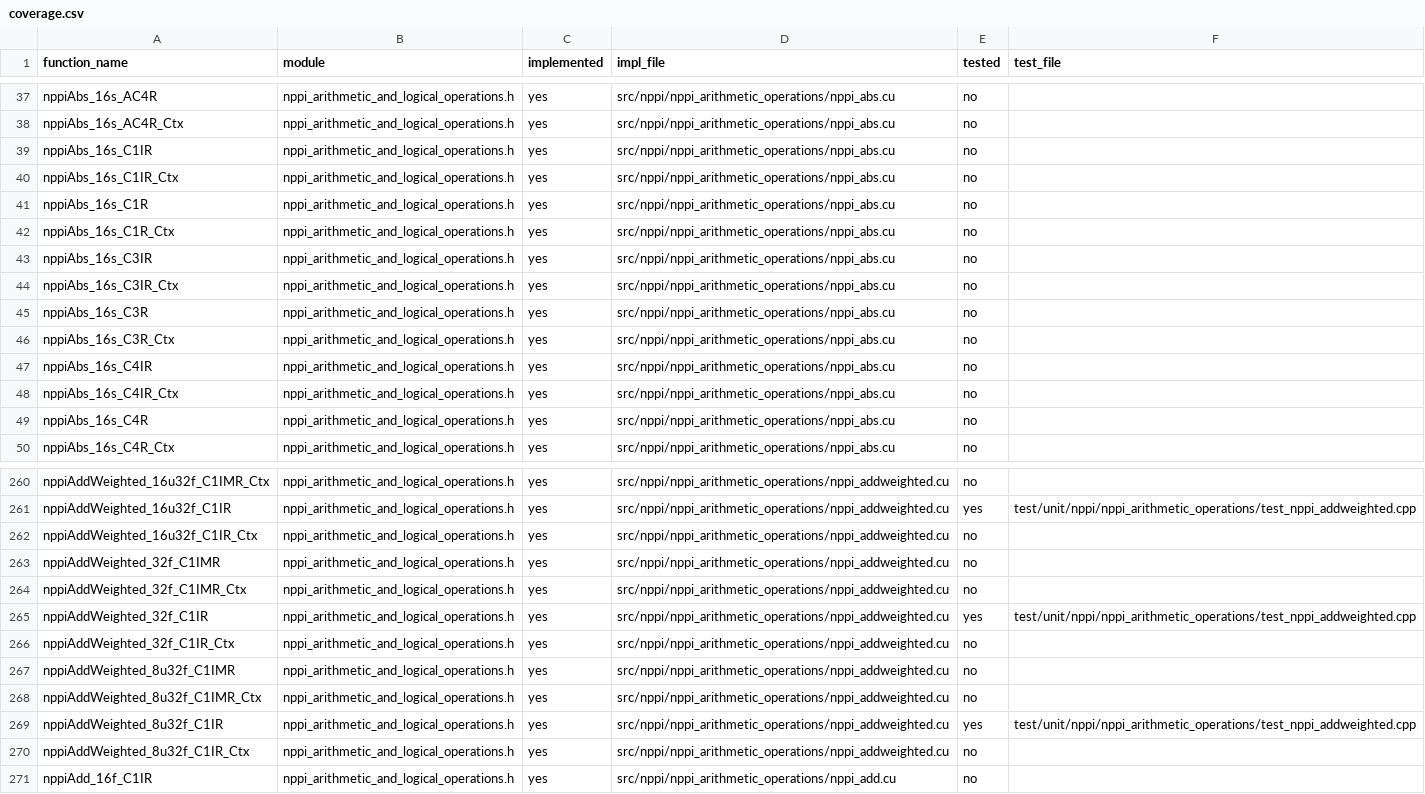
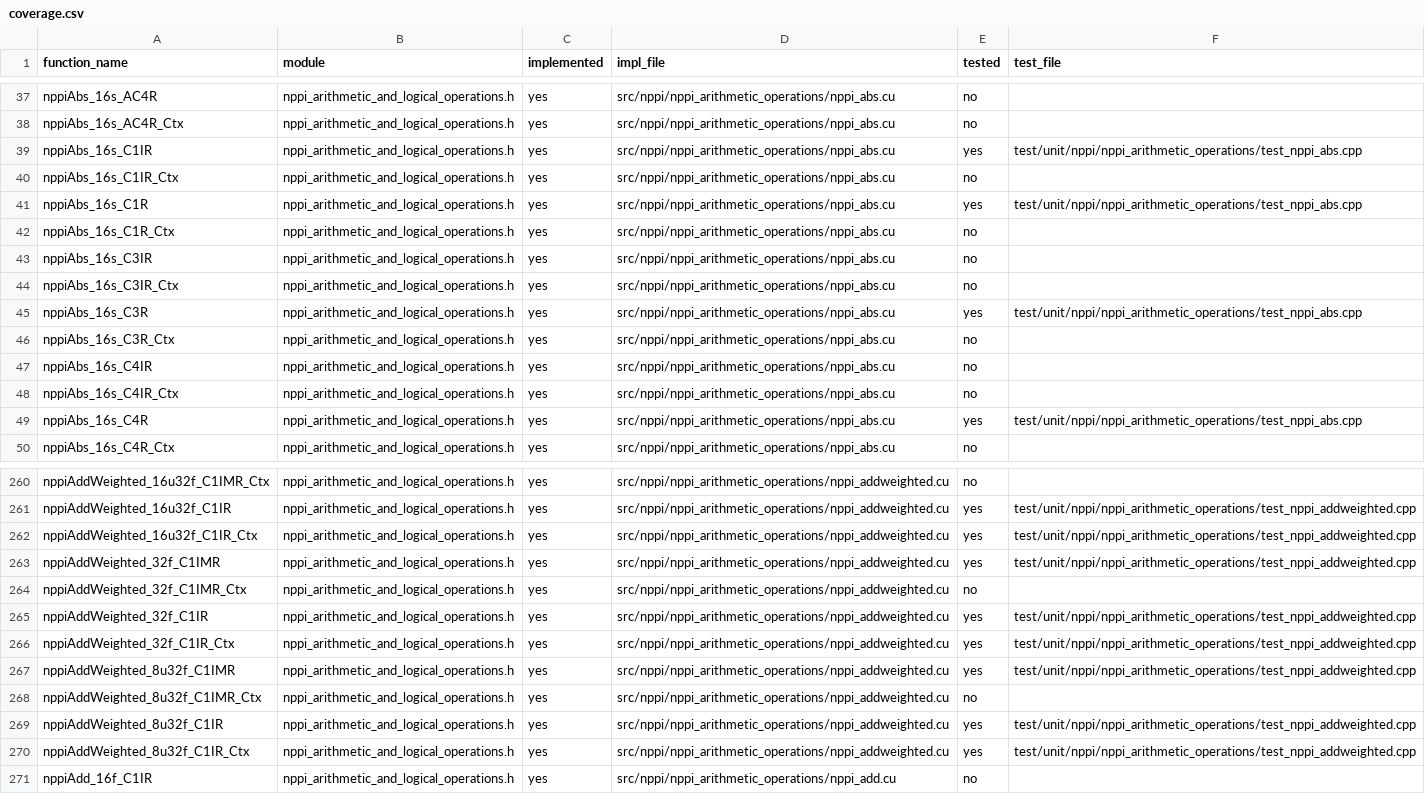
Before and after one commit to CompilerFans/npp, a CSV file: api_analysis/coverage.csv, drawn as a sheet; only a part is shown, gaps mark what is left out; the diff covers the shown part only.

Commit message:
add test

```diff
--- a/api_analysis/coverage.csv
+++ b/api_analysis/coverage.csv
@@ -38,5 +38,5 @@ nppiAbs_16s_AC4R,nppi_arithmetic_and_logical_operations.h,yes,src/nppi/nppi_arit
 nppiAbs_16s_AC4R_Ctx,nppi_arithmetic_and_logical_operations.h,yes,src/nppi/nppi_arithmetic_operations/nppi_abs.cu,no,
-nppiAbs_16s_C1IR,nppi_arithmetic_and_logical_operations.h,yes,src/nppi/nppi_arithmetic_operations/nppi_abs.cu,no,
+nppiAbs_16s_C1IR,nppi_arithmetic_and_logical_operations.h,yes,src/nppi/nppi_arithmetic_operations/nppi_abs.cu,yes,test/unit/nppi/nppi_arithmetic_operations/test_nppi_abs.cpp
 nppiAbs_16s_C1IR_Ctx,nppi_arithmetic_and_logical_operations.h,yes,src/nppi/nppi_arithmetic_operations/nppi_abs.cu,no,
-nppiAbs_16s_C1R,nppi_arithmetic_and_logical_operations.h,yes,src/nppi/nppi_arithmetic_operations/nppi_abs.cu,no,
+nppiAbs_16s_C1R,nppi_arithmetic_and_logical_operations.h,yes,src/nppi/nppi_arithmetic_operations/nppi_abs.cu,yes,test/unit/nppi/nppi_arithmetic_operations/test_nppi_abs.cpp
 nppiAbs_16s_C1R_Ctx,nppi_arithmetic_and_logical_operations.h,yes,src/nppi/nppi_arithmetic_operations/nppi_abs.cu,no,
@@ -44,3 +44,3 @@ nppiAbs_16s_C3IR,nppi_arithmetic_and_logical_operations.h,yes,src/nppi/nppi_arit
 nppiAbs_16s_C3IR_Ctx,nppi_arithmetic_and_logical_operations.h,yes,src/nppi/nppi_arithmetic_operations/nppi_abs.cu,no,
-nppiAbs_16s_C3R,nppi_arithmetic_and_logical_operations.h,yes,src/nppi/nppi_arithmetic_operations/nppi_abs.cu,no,
+nppiAbs_16s_C3R,nppi_arithmetic_and_logical_operations.h,yes,src/nppi/nppi_arithmetic_operations/nppi_abs.cu,yes,test/unit/nppi/nppi_arithmetic_operations/test_nppi_abs.cpp
 nppiAbs_16s_C3R_Ctx,nppi_arithmetic_and_logical_operations.h,yes,src/nppi/nppi_arithmetic_operations/nppi_abs.cu,no,
@@ -48,3 +48,3 @@ nppiAbs_16s_C4IR,nppi_arithmetic_and_logical_operations.h,yes,src/nppi/nppi_arit
 nppiAbs_16s_C4IR_Ctx,nppi_arithmetic_and_logical_operations.h,yes,src/nppi/nppi_arithmetic_operations/nppi_abs.cu,no,
-nppiAbs_16s_C4R,nppi_arithmetic_and_logical_operations.h,yes,src/nppi/nppi_arithmetic_operations/nppi_abs.cu,no,
+nppiAbs_16s_C4R,nppi_arithmetic_and_logical_operations.h,yes,src/nppi/nppi_arithmetic_operations/nppi_abs.cu,yes,test/unit/nppi/nppi_arithmetic_operations/test_nppi_abs.cpp
 nppiAbs_16s_C4R_Ctx,nppi_arithmetic_and_logical_operations.h,yes,src/nppi/nppi_arithmetic_operations/nppi_abs.cu,no,
@@ -261,11 +261,11 @@ nppiAddWeighted_16u32f_C1IMR_Ctx,nppi_arithmetic_and_logical_operations.h,yes,sr
 nppiAddWeighted_16u32f_C1IR,nppi_arithmetic_and_logical_operations.h,yes,src/nppi/nppi_arithmetic_operations/nppi_addweighted.cu,yes,test/unit/nppi/nppi_arithmetic_operations/test_nppi_addweighted.cpp
-nppiAddWeighted_16u32f_C1IR_Ctx,nppi_arithmetic_and_logical_operations.h,yes,src/nppi/nppi_arithmetic_operations/nppi_addweighted.cu,no,
-nppiAddWeighted_32f_C1IMR,nppi_arithmetic_and_logical_operations.h,yes,src/nppi/nppi_arithmetic_operations/nppi_addweighted.cu,no,
+nppiAddWeighted_16u32f_C1IR_Ctx,nppi_arithmetic_and_logical_operations.h,yes,src/nppi/nppi_arithmetic_operations/nppi_addweighted.cu,yes,test/unit/nppi/nppi_arithmetic_operations/test_nppi_addweighted.cpp
+nppiAddWeighted_32f_C1IMR,nppi_arithmetic_and_logical_operations.h,yes,src/nppi/nppi_arithmetic_operations/nppi_addweighted.cu,yes,test/unit/nppi/nppi_arithmetic_operations/test_nppi_addweighted.cpp
 nppiAddWeighted_32f_C1IMR_Ctx,nppi_arithmetic_and_logical_operations.h,yes,src/nppi/nppi_arithmetic_operations/nppi_addweighted.cu,no,
 nppiAddWeighted_32f_C1IR,nppi_arithmetic_and_logical_operations.h,yes,src/nppi/nppi_arithmetic_operations/nppi_addweighted.cu,yes,test/unit/nppi/nppi_arithmetic_operations/test_nppi_addweighted.cpp
-nppiAddWeighted_32f_C1IR_Ctx,nppi_arithmetic_and_logical_operations.h,yes,src/nppi/nppi_arithmetic_operations/nppi_addweighted.cu,no,
-nppiAddWeighted_8u32f_C1IMR,nppi_arithmetic_and_logical_operations.h,yes,src/nppi/nppi_arithmetic_operations/nppi_addweighted.cu,no,
+nppiAddWeighted_32f_C1IR_Ctx,nppi_arithmetic_and_logical_operations.h,yes,src/nppi/nppi_arithmetic_operations/nppi_addweighted.cu,yes,test/unit/nppi/nppi_arithmetic_operations/test_nppi_addweighted.cpp
+nppiAddWeighted_8u32f_C1IMR,nppi_arithmetic_and_logical_operations.h,yes,src/nppi/nppi_arithmetic_operations/nppi_addweighted.cu,yes,test/unit/nppi/nppi_arithmetic_operations/test_nppi_addweighted.cpp
 nppiAddWeighted_8u32f_C1IMR_Ctx,nppi_arithmetic_and_logical_operations.h,yes,src/nppi/nppi_arithmetic_operations/nppi_addweighted.cu,no,
 nppiAddWeighted_8u32f_C1IR,nppi_arithmetic_and_logical_operations.h,yes,src/nppi/nppi_arithmetic_operations/nppi_addweighted.cu,yes,test/unit/nppi/nppi_arithmetic_operations/test_nppi_addweighted.cpp
-nppiAddWeighted_8u32f_C1IR_Ctx,nppi_arithmetic_and_logical_operations.h,yes,src/nppi/nppi_arithmetic_operations/nppi_addweighted.cu,no,
+nppiAddWeighted_8u32f_C1IR_Ctx,nppi_arithmetic_and_logical_operations.h,yes,src/nppi/nppi_arithmetic_operations/nppi_addweighted.cu,yes,test/unit/nppi/nppi_arithmetic_operations/test_nppi_addweighted.cpp
 nppiAdd_16f_C1IR,nppi_arithmetic_and_logical_operations.h,yes,src/nppi/nppi_arithmetic_operations/nppi_add.cu,no,
```
Also changed, not shown: 58 edited cells elsewhere in this file, 7 other files.
